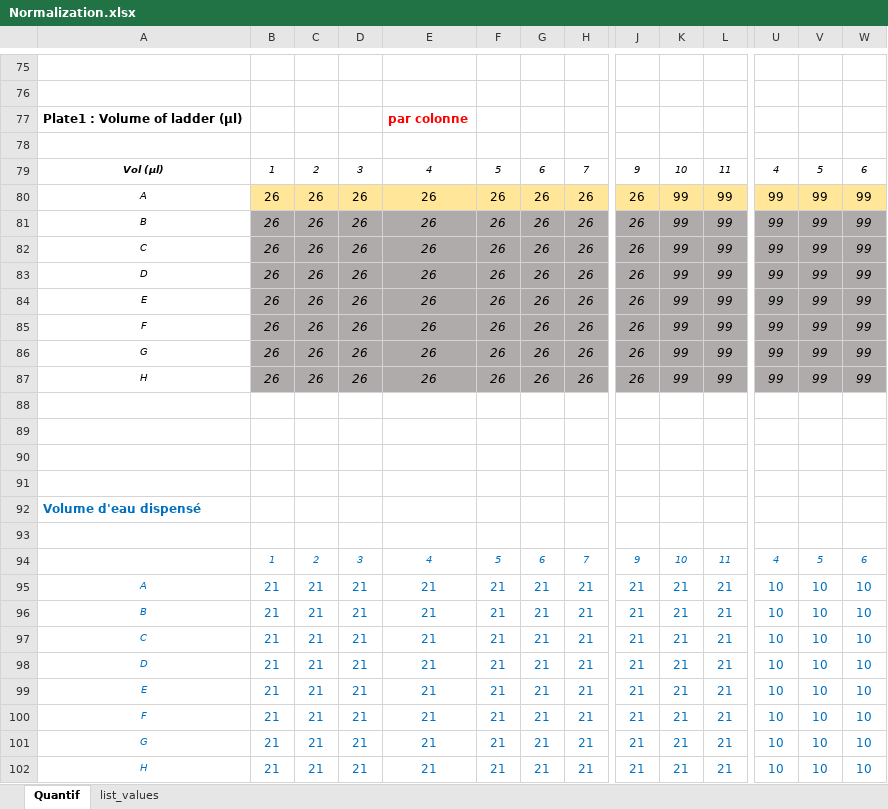
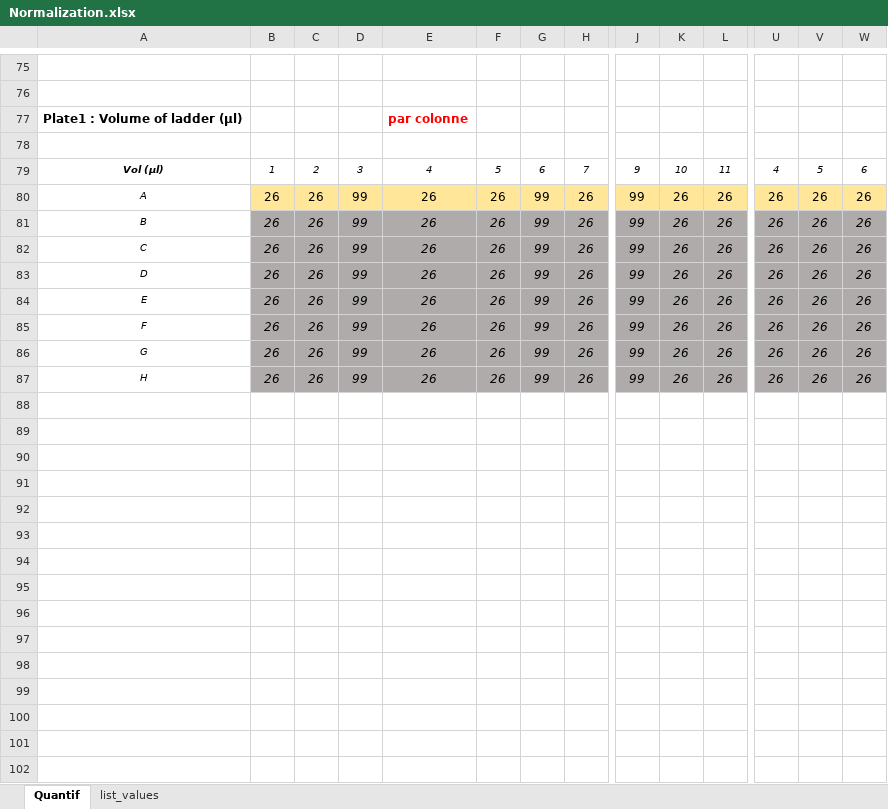
Before and after one commit to hlachaizeDS/Normalization_Pump_OT2, an Excel workbook: Normalization.xlsx, sheet Quantif, drawn as a sheet; only a part is shown, gaps mark what is left out; values as stored, in another font and other column widths than the file's, no borders; conditional formats not drawn; removed rows and columns are numbered as before the commit, all else as after; rows hold the shown columns only; the diff covers the shown part only; the diff names each change by its address in the sheet, - before the commit and + after, or states it on an @@ line.

```diff
--- a/Normalization.xlsx (sheet Quantif)
+++ b/Normalization.xlsx (sheet Quantif)
-D80:D87: 26
+D80:D87: 99
-G80:G87: 26
+G80:G87: 99
-J80:J87: 26
+J80:J87: 99
-K80:K87: 99
+K80:K87: 26
-L80:L87: 99
+L80:L87: 26
-U80:U87: 99
+U80:U87: 26
-V80:V87: 99
+V80:V87: 26
-W80:W87: 99
+W80:W87: 26
-row 88: (empty)
-row 89: (empty)
-row 90: (empty)
-row 91: (empty)
-row 92: Volume d'eau dispensé
-row 93: (empty)
-row 94:  | 1 | 2 | 3 | 4 | 5 | 6 | 7 | 9 | 10 | 11 | 4 | 5 | 6
-row 95: A | 21 | 21 | 21 | 21 | 21 | 21 | 21 | 21 | 21 | 21 | 10 | 10 | 10
-row 96: B | 21 | 21 | 21 | 21 | 21 | 21 | 21 | 21 | 21 | 21 | 10 | 10 | 10
-row 97: C | 21 | 21 | 21 | 21 | 21 | 21 | 21 | 21 | 21 | 21 | 10 | 10 | 10
-row 98: D | 21 | 21 | 21 | 21 | 21 | 21 | 21 | 21 | 21 | 21 | 10 | 10 | 10
-row 99: E | 21 | 21 | 21 | 21 | 21 | 21 | 21 | 21 | 21 | 21 | 10 | 10 | 10
-row 100: F | 21 | 21 | 21 | 21 | 21 | 21 | 21 | 21 | 21 | 21 | 10 | 10 | 10
-row 101: G | 21 | 21 | 21 | 21 | 21 | 21 | 21 | 21 | 21 | 21 | 10 | 10 | 10
-row 102: H | 21 | 21 | 21 | 21 | 21 | 21 | 21 | 21 | 21 | 21 | 10 | 10 | 10
```
Also changed, not shown: 16 added rows, 16 removed rows, 139 edited cells and cell formats elsewhere in this sheet, 1 other file.
